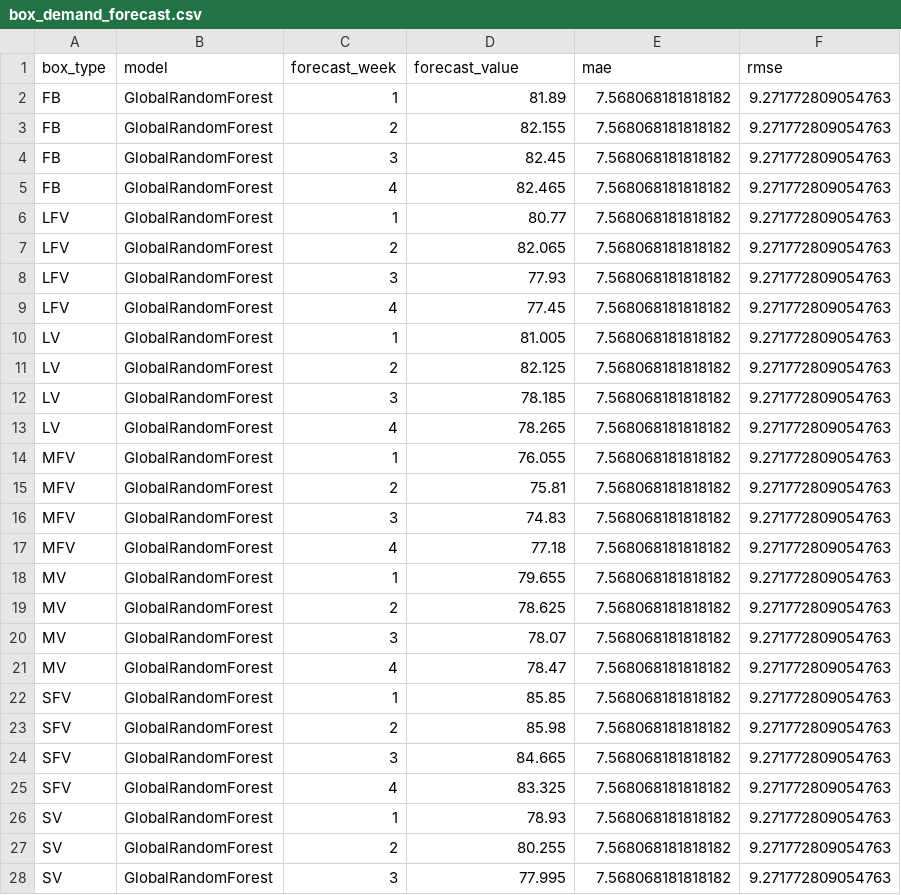
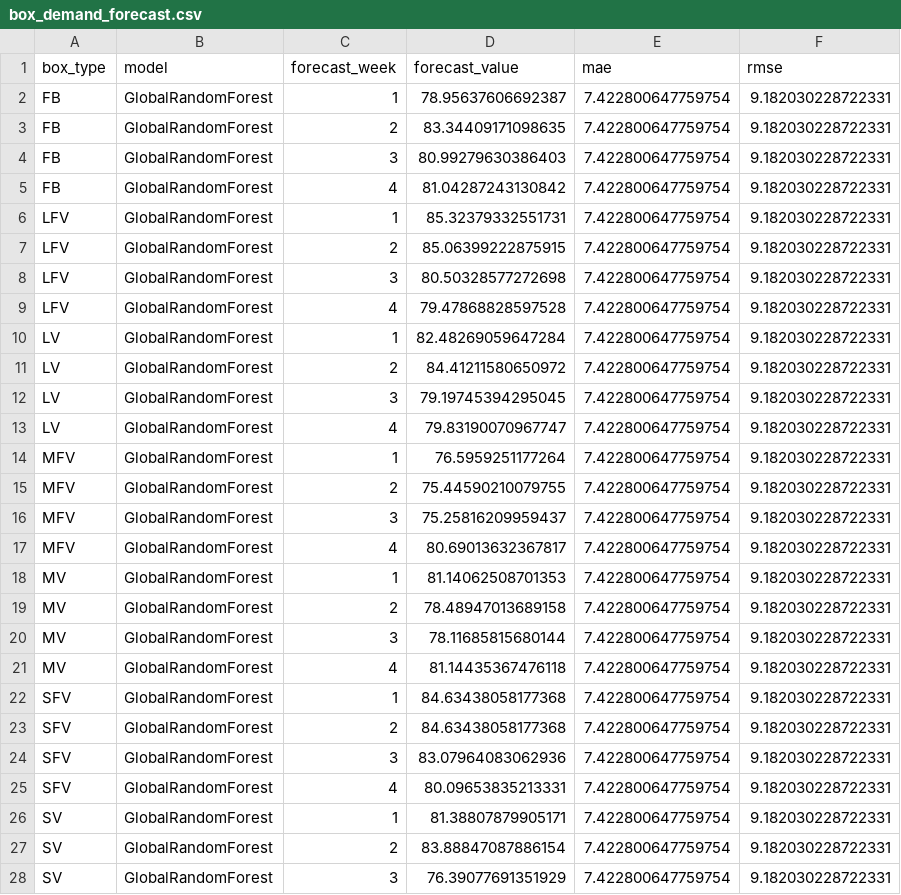
Before and after one commit to Tofu0142/Oddbox, a CSV file: box_demand_forecast.csv, drawn as a sheet; only a part is shown; the diff covers the shown part only.

```diff
--- a/box_demand_forecast.csv
+++ b/box_demand_forecast.csv
@@ -1,28 +1,28 @@
 box_type,model,forecast_week,forecast_value,mae,rmse
-FB,GlobalRandomForest,1,81.89,7.568068181818182,9.271772809054763
-FB,GlobalRandomForest,2,82.155,7.568068181818182,9.271772809054763
-FB,GlobalRandomForest,3,82.45,7.568068181818182,9.271772809054763
-FB,GlobalRandomForest,4,82.465,7.568068181818182,9.271772809054763
-LFV,GlobalRandomForest,1,80.77,7.568068181818182,9.271772809054763
-LFV,GlobalRandomForest,2,82.065,7.568068181818182,9.271772809054763
-LFV,GlobalRandomForest,3,77.93,7.568068181818182,9.271772809054763
-LFV,GlobalRandomForest,4,77.45,7.568068181818182,9.271772809054763
-LV,GlobalRandomForest,1,81.005,7.568068181818182,9.271772809054763
-LV,GlobalRandomForest,2,82.125,7.568068181818182,9.271772809054763
-LV,GlobalRandomForest,3,78.185,7.568068181818182,9.271772809054763
-LV,GlobalRandomForest,4,78.265,7.568068181818182,9.271772809054763
-MFV,GlobalRandomForest,1,76.055,7.568068181818182,9.271772809054763
-MFV,GlobalRandomForest,2,75.81,7.568068181818182,9.271772809054763
-MFV,GlobalRandomForest,3,74.83,7.568068181818182,9.271772809054763
-MFV,GlobalRandomForest,4,77.18,7.568068181818182,9.271772809054763
-MV,GlobalRandomForest,1,79.655,7.568068181818182,9.271772809054763
-MV,GlobalRandomForest,2,78.625,7.568068181818182,9.271772809054763
-MV,GlobalRandomForest,3,78.07,7.568068181818182,9.271772809054763
-MV,GlobalRandomForest,4,78.47,7.568068181818182,9.271772809054763
-SFV,GlobalRandomForest,1,85.85,7.568068181818182,9.271772809054763
-SFV,GlobalRandomForest,2,85.98,7.568068181818182,9.271772809054763
-SFV,GlobalRandomForest,3,84.665,7.568068181818182,9.271772809054763
-SFV,GlobalRandomForest,4,83.325,7.568068181818182,9.271772809054763
-SV,GlobalRandomForest,1,78.93,7.568068181818182,9.271772809054763
-SV,GlobalRandomForest,2,80.255,7.568068181818182,9.271772809054763
-SV,GlobalRandomForest,3,77.995,7.568068181818182,9.271772809054763
+FB,GlobalRandomForest,1,78.95637606692387,7.422800647759754,9.182030228722331
+FB,GlobalRandomForest,2,83.34409171098635,7.422800647759754,9.182030228722331
+FB,GlobalRandomForest,3,80.99279630386403,7.422800647759754,9.182030228722331
+FB,GlobalRandomForest,4,81.04287243130842,7.422800647759754,9.182030228722331
+LFV,GlobalRandomForest,1,85.32379332551731,7.422800647759754,9.182030228722331
+LFV,GlobalRandomForest,2,85.06399222875915,7.422800647759754,9.182030228722331
+LFV,GlobalRandomForest,3,80.50328577272698,7.422800647759754,9.182030228722331
+LFV,GlobalRandomForest,4,79.47868828597528,7.422800647759754,9.182030228722331
+LV,GlobalRandomForest,1,82.48269059647284,7.422800647759754,9.182030228722331
+LV,GlobalRandomForest,2,84.41211580650972,7.422800647759754,9.182030228722331
+LV,GlobalRandomForest,3,79.19745394295045,7.422800647759754,9.182030228722331
+LV,GlobalRandomForest,4,79.83190070967747,7.422800647759754,9.182030228722331
+MFV,GlobalRandomForest,1,76.5959251177264,7.422800647759754,9.182030228722331
+MFV,GlobalRandomForest,2,75.44590210079755,7.422800647759754,9.182030228722331
+MFV,GlobalRandomForest,3,75.25816209959437,7.422800647759754,9.182030228722331
+MFV,GlobalRandomForest,4,80.69013632367817,7.422800647759754,9.182030228722331
+MV,GlobalRandomForest,1,81.14062508701353,7.422800647759754,9.182030228722331
+MV,GlobalRandomForest,2,78.48947013689158,7.422800647759754,9.182030228722331
+MV,GlobalRandomForest,3,78.11685815680144,7.422800647759754,9.182030228722331
+MV,GlobalRandomForest,4,81.14435367476118,7.422800647759754,9.182030228722331
+SFV,GlobalRandomForest,1,84.63438058177368,7.422800647759754,9.182030228722331
+SFV,GlobalRandomForest,2,84.63438058177368,7.422800647759754,9.182030228722331
+SFV,GlobalRandomForest,3,83.07964083062936,7.422800647759754,9.182030228722331
+SFV,GlobalRandomForest,4,80.09653835213331,7.422800647759754,9.182030228722331
+SV,GlobalRandomForest,1,81.38807879905171,7.422800647759754,9.182030228722331
+SV,GlobalRandomForest,2,83.88847087886154,7.422800647759754,9.182030228722331
+SV,GlobalRandomForest,3,76.39077691351929,7.422800647759754,9.182030228722331
```
Also changed, not shown: 15 edited cells elsewhere in this file, box_demand_forecast_pivot.csv, 5 other files.
